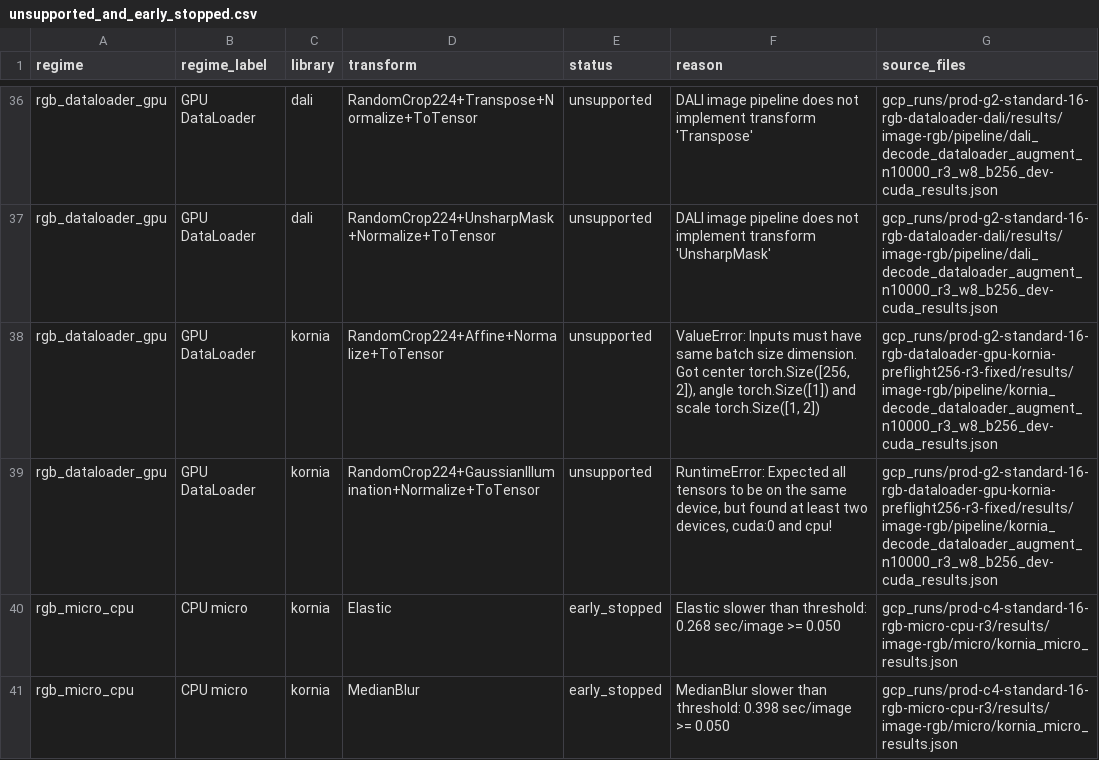
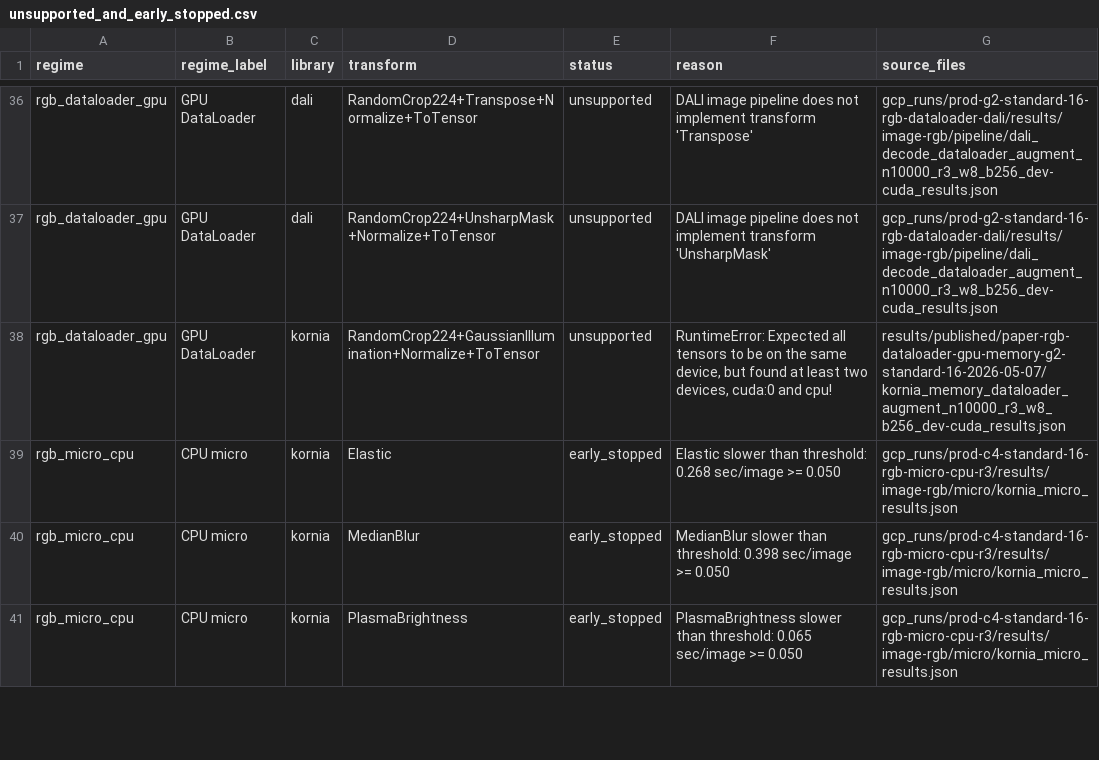
Before and after one commit to albumentations-team/benchmark, a CSV file: docs/paper_data/unsupported_and_early_stopped.csv, drawn as a sheet; only a part is shown, gaps mark what is left out; the shorter side is filled out with more unchanged rows.

```diff
--- a/docs/paper_data/unsupported_and_early_stopped.csv
+++ b/docs/paper_data/unsupported_and_early_stopped.csv
@@ -37,4 +37,3 @@ rgb_dataloader_gpu,GPU DataLoader,dali,RandomCrop224+Transpose+Normalize+ToTenso
 rgb_dataloader_gpu,GPU DataLoader,dali,RandomCrop224+UnsharpMask+Normalize+ToTensor,unsupported,DALI image pipeline does not implement transform 'UnsharpMask',gcp_runs/prod-g2-standard-16-rgb-dataloader-dali/results/image-rgb/pipeline/dali_decode_dataloader_augment_n10000_r3_w8_b256_dev-cuda_results.json
-rgb_dataloader_gpu,GPU DataLoader,kornia,RandomCrop224+Affine+Normalize+ToTensor,unsupported,"ValueError: Inputs must have same batch size dimension. Got center torch.Size([256, 2]), angle torch.Size([1]) and scale torch.Size([1, 2])",gcp_runs/prod-g2-standard-16-rgb-dataloader-gpu-kornia-preflight256-r3-fixed/results/image-rgb/pipeline/kornia_decode_dataloader_augment_n10000_r3_w8_b256_dev-cuda_results.json
-rgb_dataloader_gpu,GPU DataLoader,kornia,RandomCrop224+GaussianIllumination+Normalize+ToTensor,unsupported,"RuntimeError: Expected all tensors to be on the same device, but found at least two devices, cuda:0 and cpu!",gcp_runs/prod-g2-standard-16-rgb-dataloader-gpu-kornia-preflight256-r3-fixed/results/image-rgb/pipeline/kornia_decode_dataloader_augment_n10000_r3_w8_b256_dev-cuda_results.json
+rgb_dataloader_gpu,GPU DataLoader,kornia,RandomCrop224+GaussianIllumination+Normalize+ToTensor,unsupported,"RuntimeError: Expected all tensors to be on the same device, but found at least two devices, cuda:0 and cpu!",results/published/paper-rgb-dataloader-gpu-memory-g2-standard-16-2026-05-07/kornia_memory_dataloader_augment_n10000_r3_w8_b256_dev-cuda_results.json
 rgb_micro_cpu,CPU micro,kornia,Elastic,early_stopped,Elastic slower than threshold: 0.268 sec/image >= 0.050,gcp_runs/prod-c4-standard-16-rgb-micro-cpu-r3/results/image-rgb/micro/kornia_micro_results.json
```
Also changed, not shown: docs/paper_data/all_results.csv, docs/paper_data/figure_elastic_row.csv, 35 other files.
